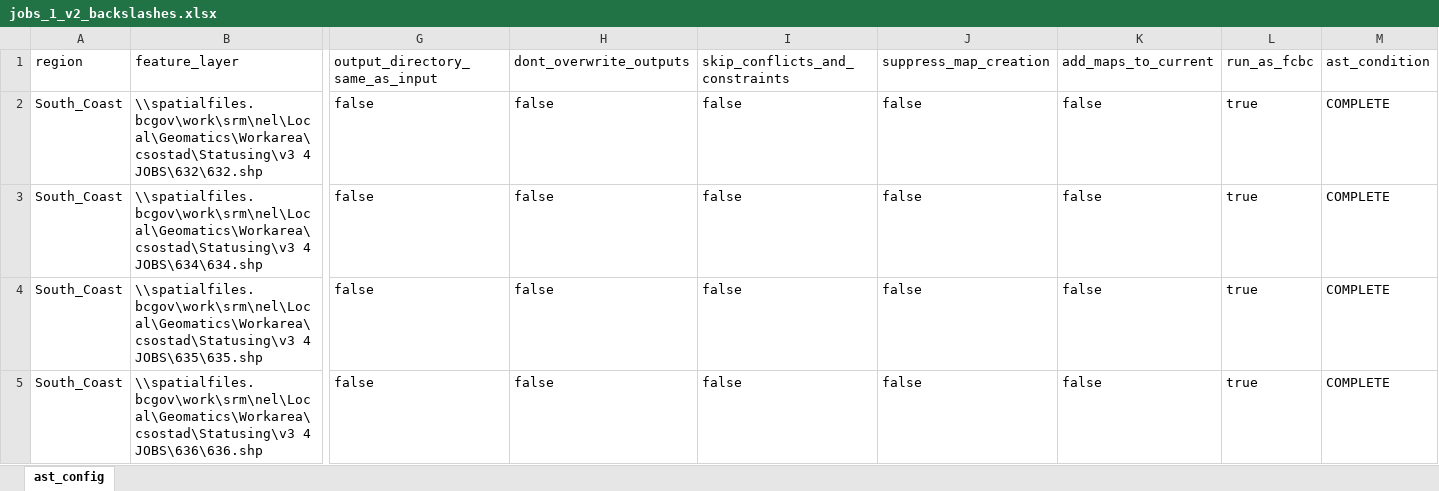
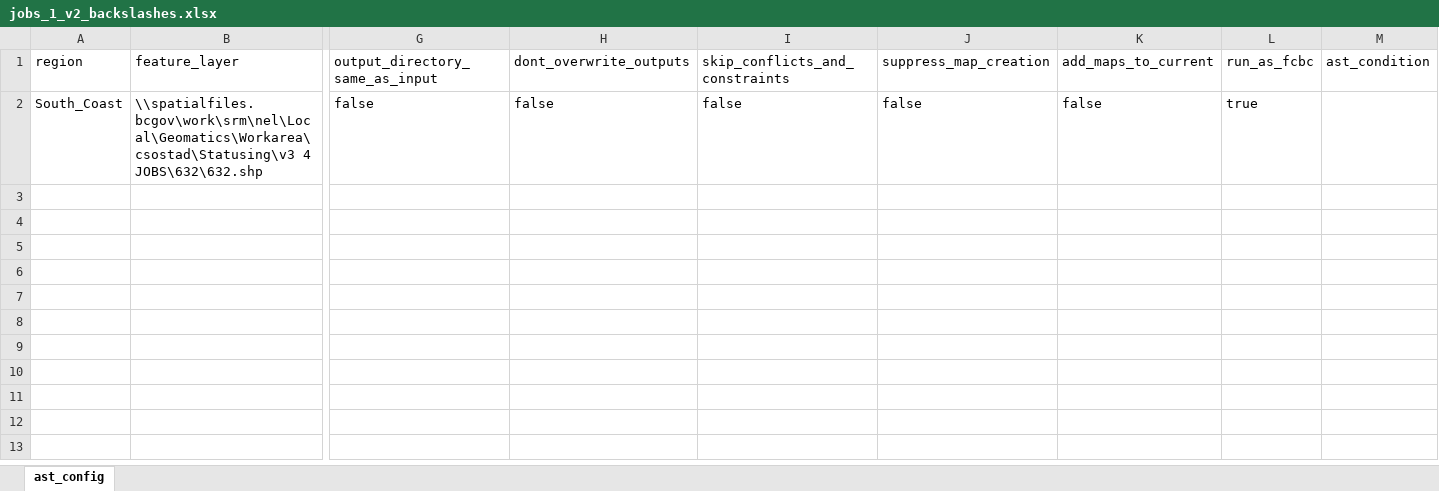
Before and after one commit to cjsostad/ast_batch_tool, an Excel workbook: autoast/auto_ast_alpha/jobs_1_v2_backslashes.xlsx, sheet ast_config, drawn as a sheet; only a part is shown, gaps mark what is left out; values as stored, in another font and other column widths than the file's, no borders; rows hold the shown columns only; the diff names each change by its address in the sheet, - before the commit and + after, or states it on an @@ line.

Commit message:
Alpha Tested and Working, V3 Tested and Working. V2 should still be working. Started to work on getting the batch tool to work in Arcgis pro. Created Arcpr_main.py to be called from the toolbox. - Implemented the PathLib fix to MultiExcelSetup.py. Renamed to original m e setup.py to OLD. After this commit, will branch to batch_arcpro_gui to work on getting the batch tool to work from within ArcGIS Pro

```diff
--- a/autoast/auto_ast_alpha/jobs_1_v2_backslashes.xlsx (sheet ast_config)
+++ b/autoast/auto_ast_alpha/jobs_1_v2_backslashes.xlsx (sheet ast_config)
-M2: COMPLETE
+M2: (empty)
-row 3: South_Coast | \\spatialfiles.bcgov\work\srm\nel\Local\Geomatics\Workarea\csostad\Statusing\v3 4 JOBS\634\634.shp | false | false | false | false | false | true | COMPLETE
-row 4: South_Coast | \\spatialfiles.bcgov\work\srm\nel\Local\Geomatics\Workarea\csostad\Statusing\v3 4 JOBS\635\635.shp | false | false | false | false | false | true | COMPLETE
-row 5: South_Coast | \\spatialfiles.bcgov\work\srm\nel\Local\Geomatics\Workarea\csostad\Statusing\v3 4 JOBS\636\636.shp | false | false | false | false | false | true | COMPLETE
```
Also changed, not shown: 44 other files.
